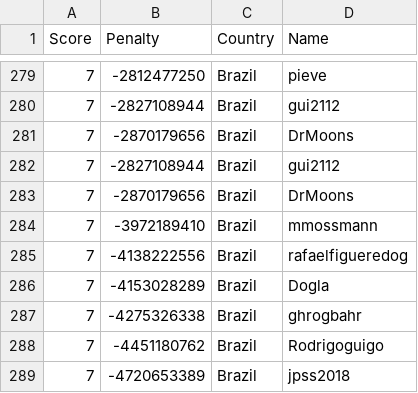
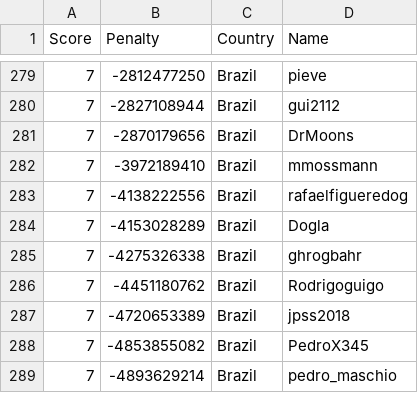
Before and after one commit to Sea-n/GCJ-score, a TSV file: Brazil.tsv, drawn as a sheet; only a part is shown, gaps mark what is left out; the shorter side is filled out with more unchanged rows; the diff names each change by its address in the sheet, - before the commit and + after, or states it on an @@ line.

```diff
--- a/Brazil.tsv
+++ b/Brazil.tsv
-row 282: 7 | -2827108944 | Brazil | gui2112
-row 283: 7 | -2870179656 | Brazil | DrMoons
```
Also changed, not shown: ALL.tsv, Germany.tsv, 12 other files.
